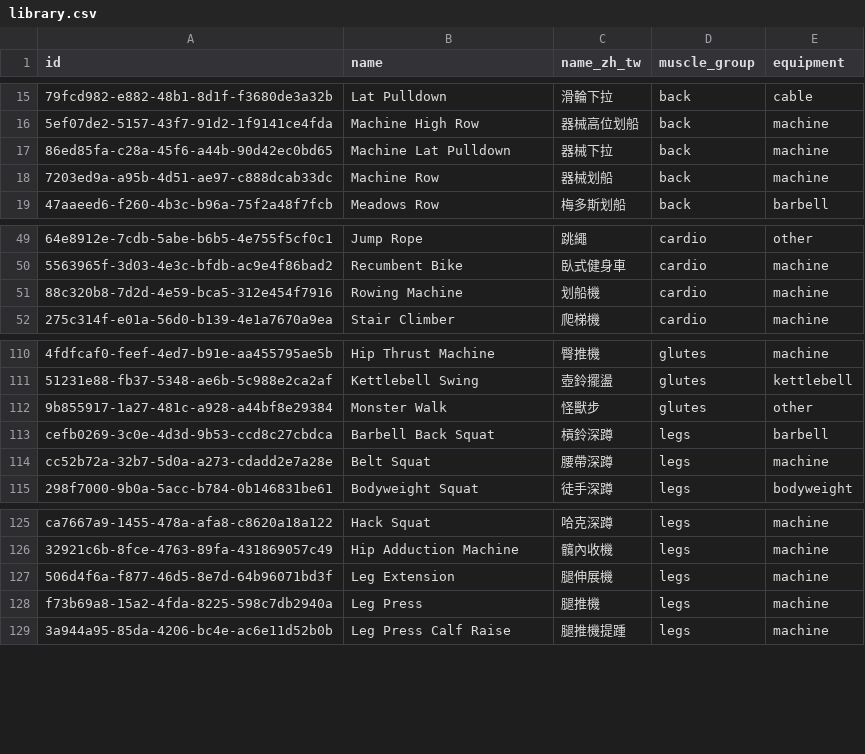
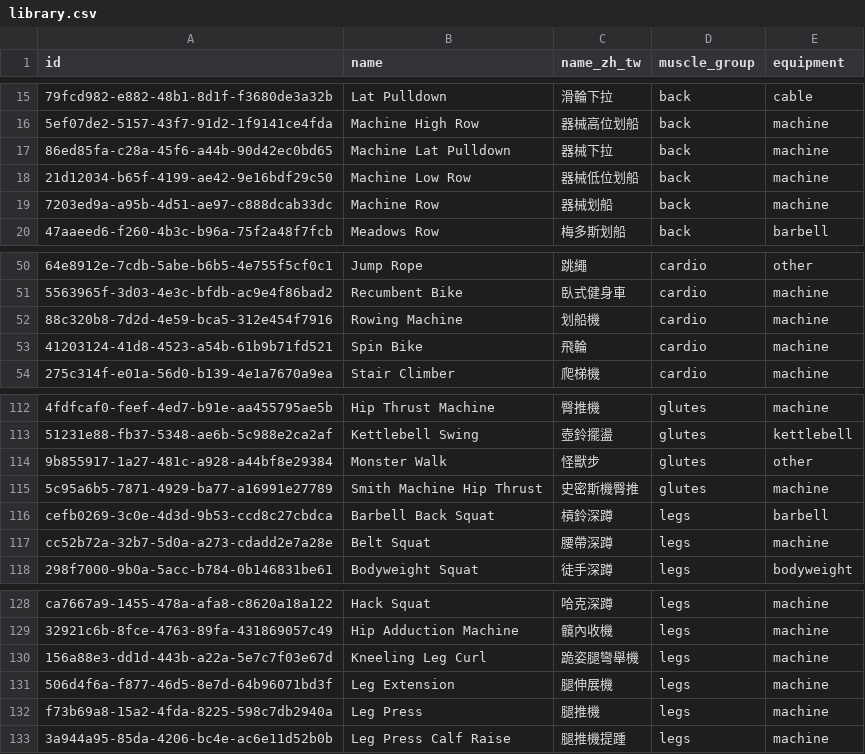
Before and after one commit to Yung-Chi-Wu/gympro, a CSV file: evals/search/library.csv, drawn as a sheet; only a part is shown, gaps mark what is left out; the diff names each change by its address in the sheet, - before the commit and + after, or states it on an @@ line.

```diff
--- a/evals/search/library.csv
+++ b/evals/search/library.csv
+row 18: 21d12034-b65f-4199-ae42-9e16bdf29c50 | Machine Low Row | 器械低位划船 | back | machine
+row 53: 41203124-41d8-4523-a54b-61b9b71fd521 | Spin Bike | 飛輪 | cardio | machine
+row 115: 5c95a6b5-7871-4929-ba77-a16991e27789 | Smith Machine Hip Thrust | 史密斯機臀推 | glutes | machine
+row 130: 156a88e3-dd1d-443b-a22a-5e7c7f03e67d | Kneeling Leg Curl | 跪姿腿彎舉機 | legs | machine
```
Also changed, not shown: 6 other files.
